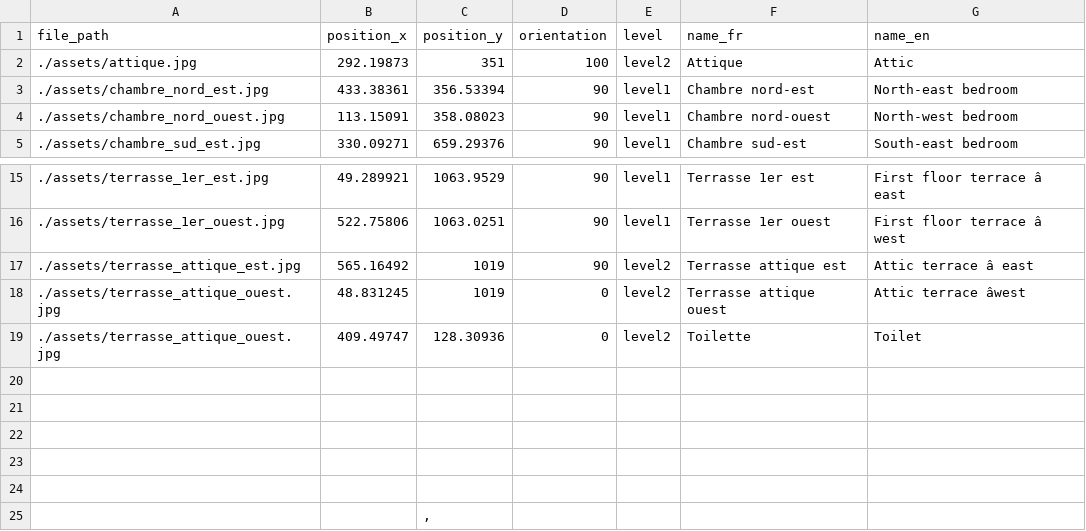
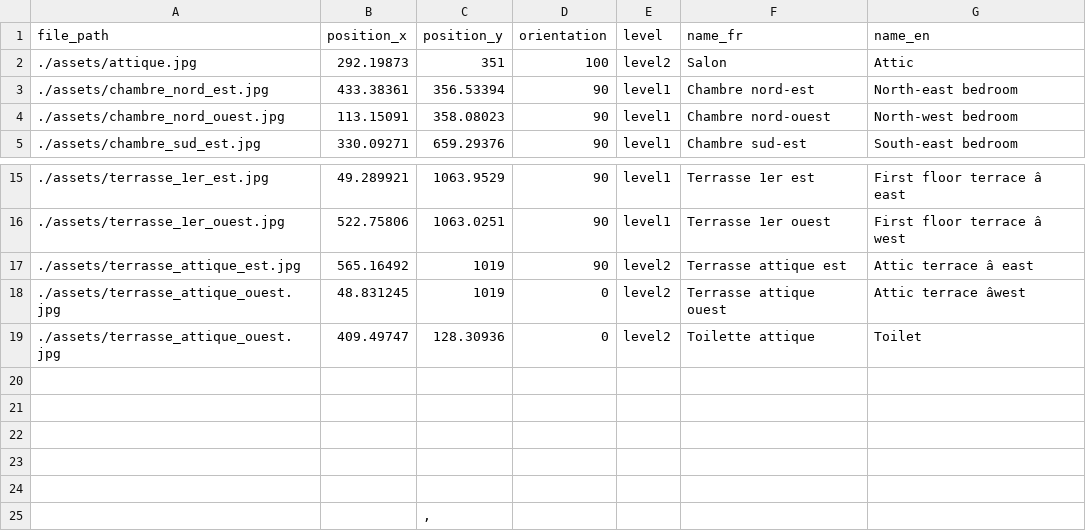
Before and after one commit to regislon/mylovelyhome, a CSV file: assets.csv, drawn as a sheet; only a part is shown, gaps mark what is left out.

```diff
--- a/assets.csv
+++ b/assets.csv
@@ -1,3 +1,3 @@
 file_path,position_x,position_y,orientation,level,name_fr,name_en
-./assets/attique.jpg,292.19873,351,100,level2,Attique,Attic
+./assets/attique.jpg,292.19873,351,100,level2,Salon,Attic
 ./assets/chambre_nord_est.jpg,433.38361,356.53394,90,level1,Chambre nord-est,North-east bedroom
@@ -18,3 +18,3 @@ file_path,position_x,position_y,orientation,level,name_fr,name_en
 ./assets/terrasse_attique_ouest.jpg,48.831245,1019,0,level2,Terrasse attique ouest,Attic terrace âwest
-./assets/terrasse_attique_ouest.jpg,409.49747,128.30936,0,level2,Toilette,Toilet
+./assets/terrasse_attique_ouest.jpg,409.49747,128.30936,0,level2,Toilette attique,Toilet
 ,,,,,,
```
Also changed, not shown: areas.csv, 5 other files.
